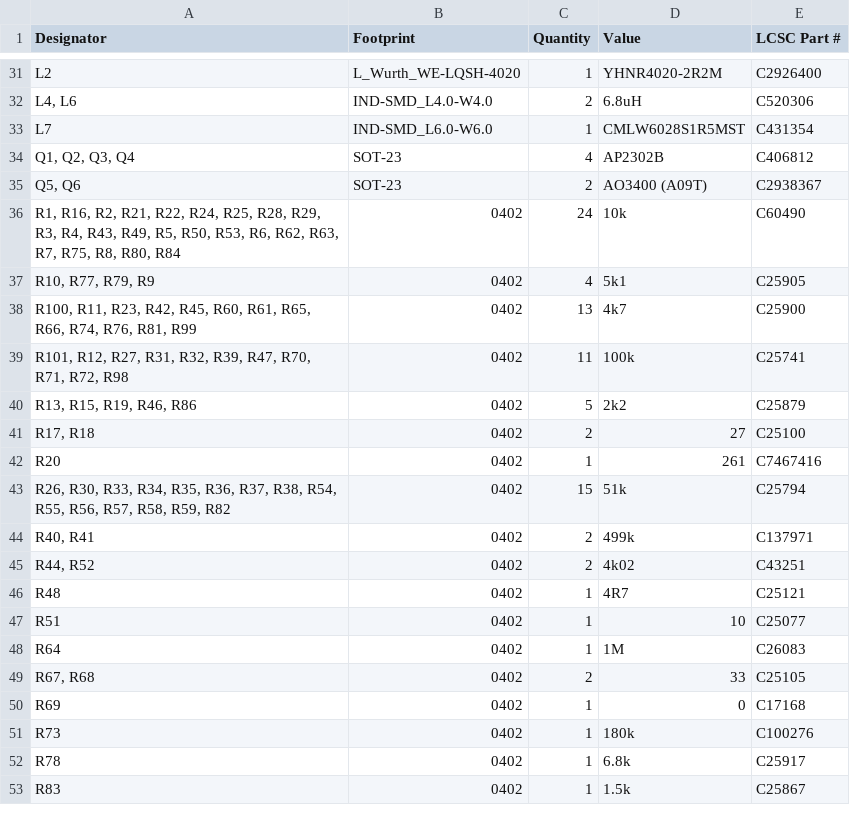
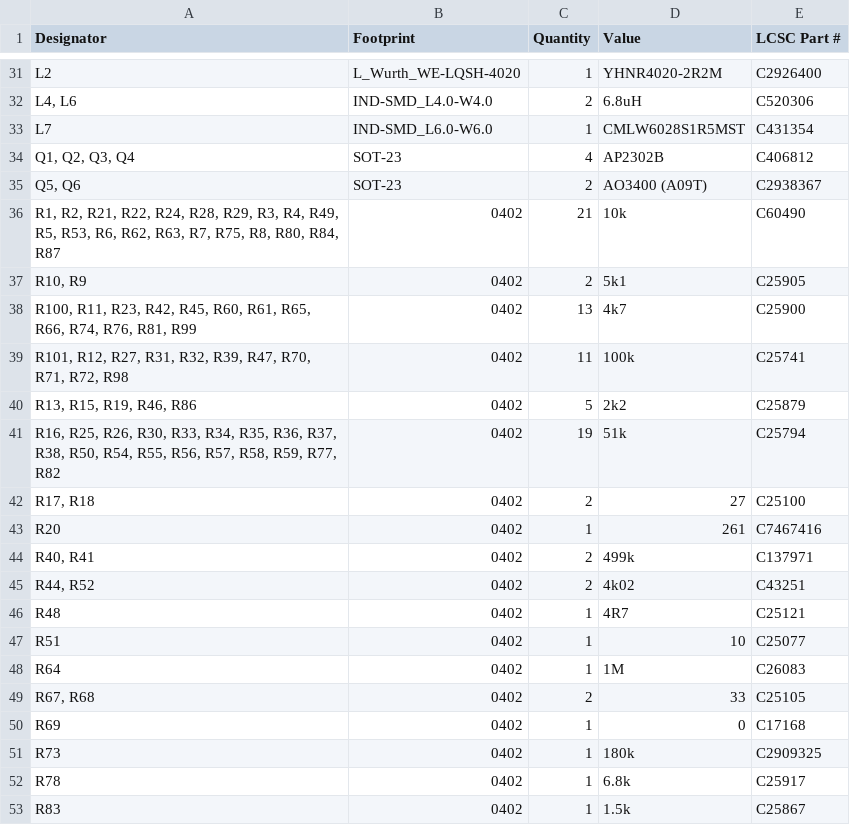
Before and after one commit to badgeteam/why2025-hardware, a CSV file: production/bom.csv, drawn as a sheet; only a part is shown, gaps mark what is left out.

```diff
--- a/production/bom.csv
+++ b/production/bom.csv
@@ -35,4 +35,4 @@ L7,IND-SMD_L6.0-W6.0,1,CMLW6028S1R5MST,C431354
 "Q5, Q6",SOT-23,2,AO3400 (A09T),C2938367
-"R1, R16, R2, R21, R22, R24, R25, R28, R29, R3, R4, R43, R49, R5, R50, R53, R6, R62, R63, R7, R75, R8, R80, R84",0402,24,10k,C60490
-"R10, R77, R79, R9",0402,4,5k1,C25905
+"R1, R2, R21, R22, R24, R28, R29, R3, R4, R49, R5, R53, R6, R62, R63, R7, R75, R8, R80, R84, R87",0402,21,10k,C60490
+"R10, R9",0402,2,5k1,C25905
 "R100, R11, R23, R42, R45, R60, R61, R65, R66, R74, R76, R81, R99",0402,13,4k7,C25900
@@ -40,5 +40,5 @@ L7,IND-SMD_L6.0-W6.0,1,CMLW6028S1R5MST,C431354
 "R13, R15, R19, R46, R86",0402,5,2k2,C25879
+"R16, R25, R26, R30, R33, R34, R35, R36, R37, R38, R50, R54, R55, R56, R57, R58, R59, R77, R82",0402,19,51k,C25794
 "R17, R18",0402,2,27,C25100
 R20,0402,1,261,C7467416
-"R26, R30, R33, R34, R35, R36, R37, R38, R54, R55, R56, R57, R58, R59, R82",0402,15,51k,C25794
 "R40, R41",0402,2,499k,C137971
@@ -50,3 +50,3 @@ R64,0402,1,1M,C26083
 R69,0402,1,0,C17168
-R73,0402,1,180k,C100276
+R73,0402,1,180k,C2909325
 R78,0402,1,6.8k,C25917
```
Also changed, not shown: production/designators.csv, production/positions.csv, 3 other files.
